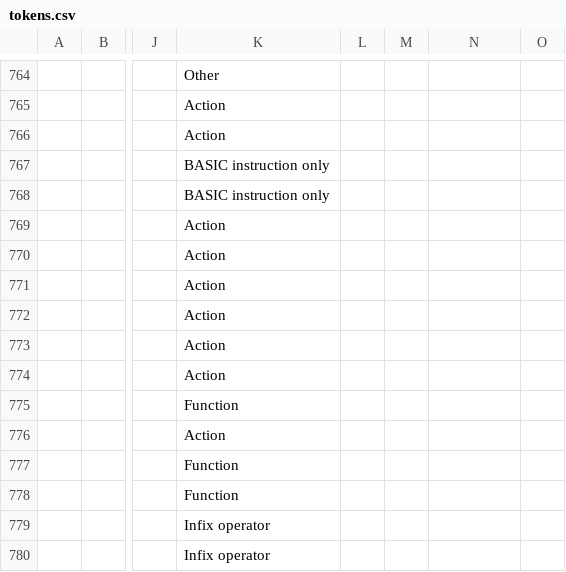
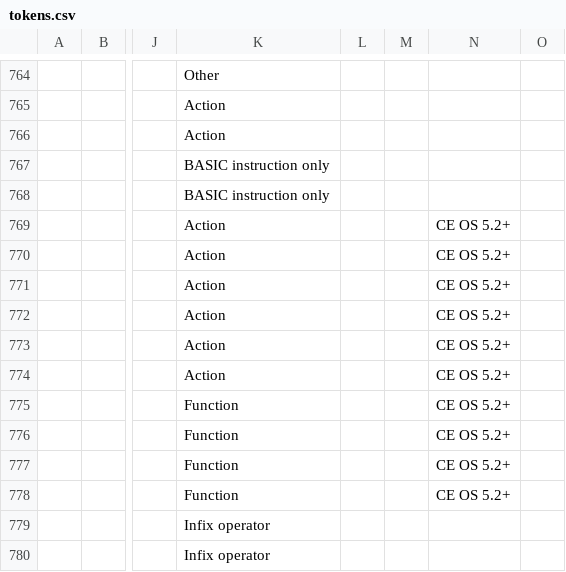
Before and after one commit to TI-Planet/z80_basic_tokens, a CSV file: tokens.csv, drawn as a sheet; only a part is shown, gaps mark what is left out; the diff names each change by its address in the sheet, - before the commit and + after, or states it on an @@ line.

Commit message:
'Wait' is a function ; mark CE OS 5.2+-only tokens as such

```diff
--- a/tokens.csv
+++ b/tokens.csv
-N769:N778: (empty)
+N769:N778: CE OS 5.2+
-K776: Action
+K776: Function
```
